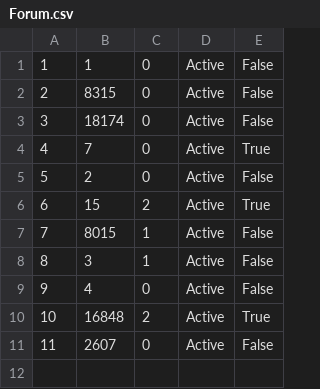
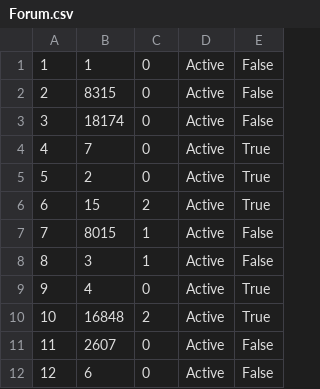
Before and after one commit to MilosMilutinovic01/SIMS-HCI-Project-Group-5-Team-B, a CSV file: SIMS-HCI-Project-Group-5-Team-B/Resources/Data/Forum.csv, drawn as a sheet.

```diff
--- a/SIMS-HCI-Project-Group-5-Team-B/Resources/Data/Forum.csv
+++ b/SIMS-HCI-Project-Group-5-Team-B/Resources/Data/Forum.csv
@@ -4,3 +4,3 @@
 4|7|0|Active|True
-5|2|0|Active|False
+5|2|0|Active|True
 6|15|2|Active|True
@@ -8,4 +8,5 @@
 8|3|1|Active|False
-9|4|0|Active|False
+9|4|0|Active|True
 10|16848|2|Active|True
 11|2607|0|Active|False
+12|6|0|Active|False
```
Also changed, not shown: SIMS-HCI-Project-Group-5-Team-B/Resources/Data/Accommodation.csv, SIMS-HCI-Project-Group-5-Team-B/Resources/Data/Comment.csv, 8 other files.
